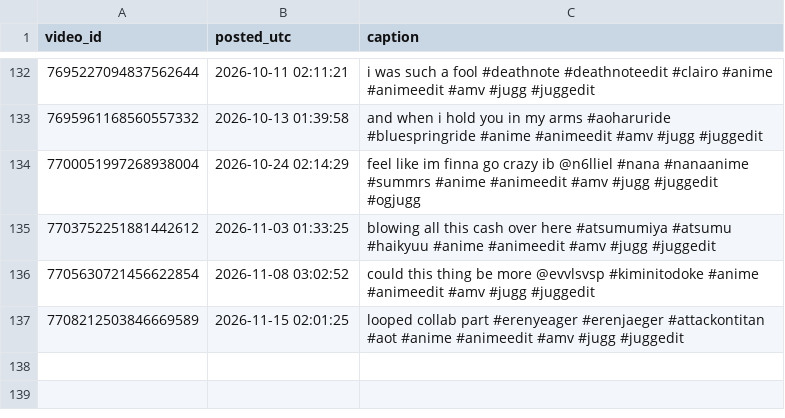
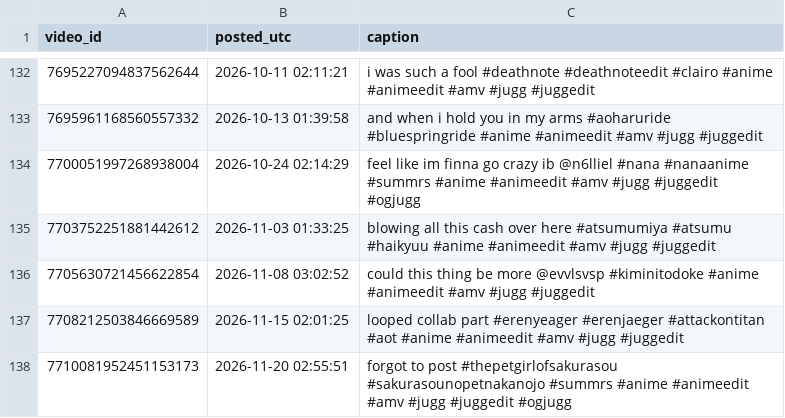
Before and after one commit to nobleskele-eng/Cheques, a CSV file: research/data/smokinsasa7_captions.csv, drawn as a sheet; only a part is shown, gaps mark what is left out; the diff names each change by its address in the sheet, - before the commit and + after, or states it on an @@ line.

```diff
--- a/research/data/smokinsasa7_captions.csv
+++ b/research/data/smokinsasa7_captions.csv
+row 138: 7710081952451153173 | 2026-11-20 02:55:51 | forgot to post #thepetgirlofsakurasou #sakurasounopetnakanojo #summrs #anime #animeedit #amv #jugg #juggedit #ogjugg
```
Also changed, not shown: research/data/chequethetime_encoding.csv, research/data/chequethetime_sounds.csv, 20 other files.
